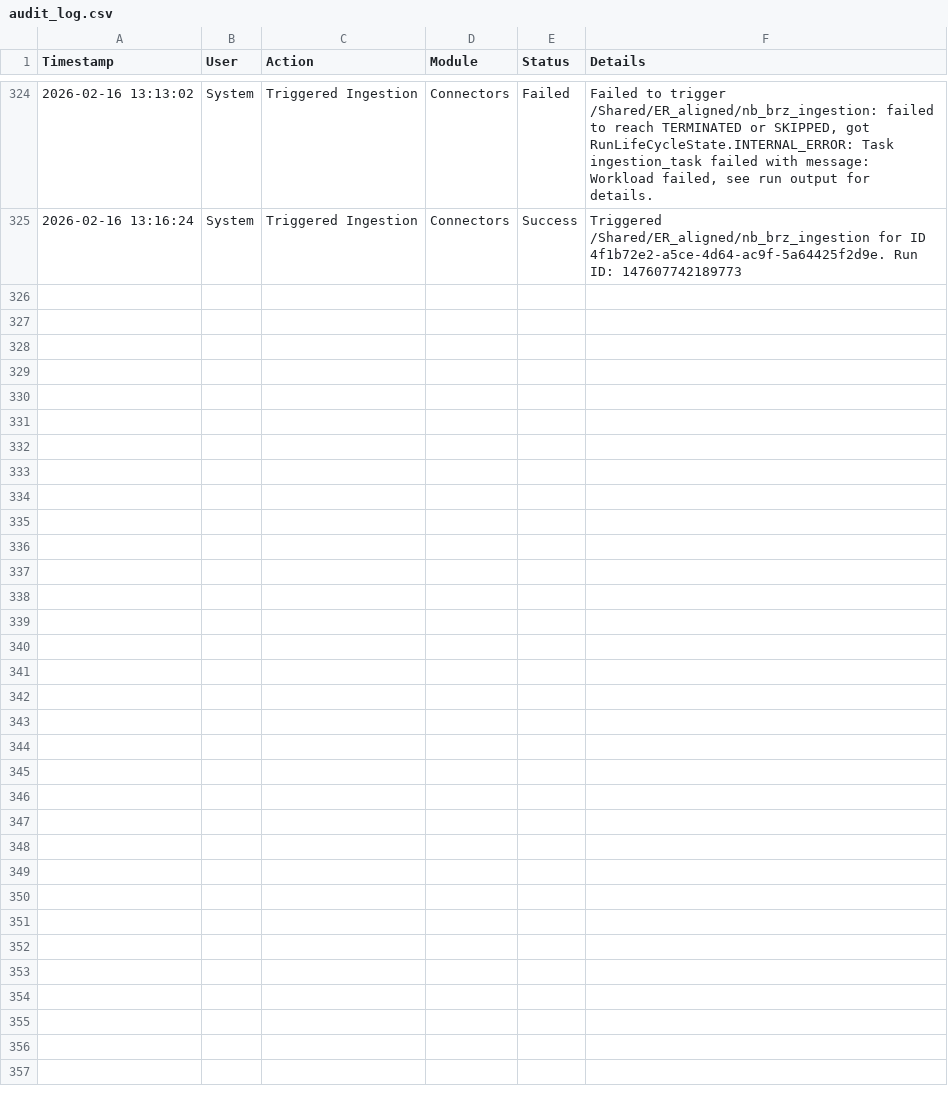
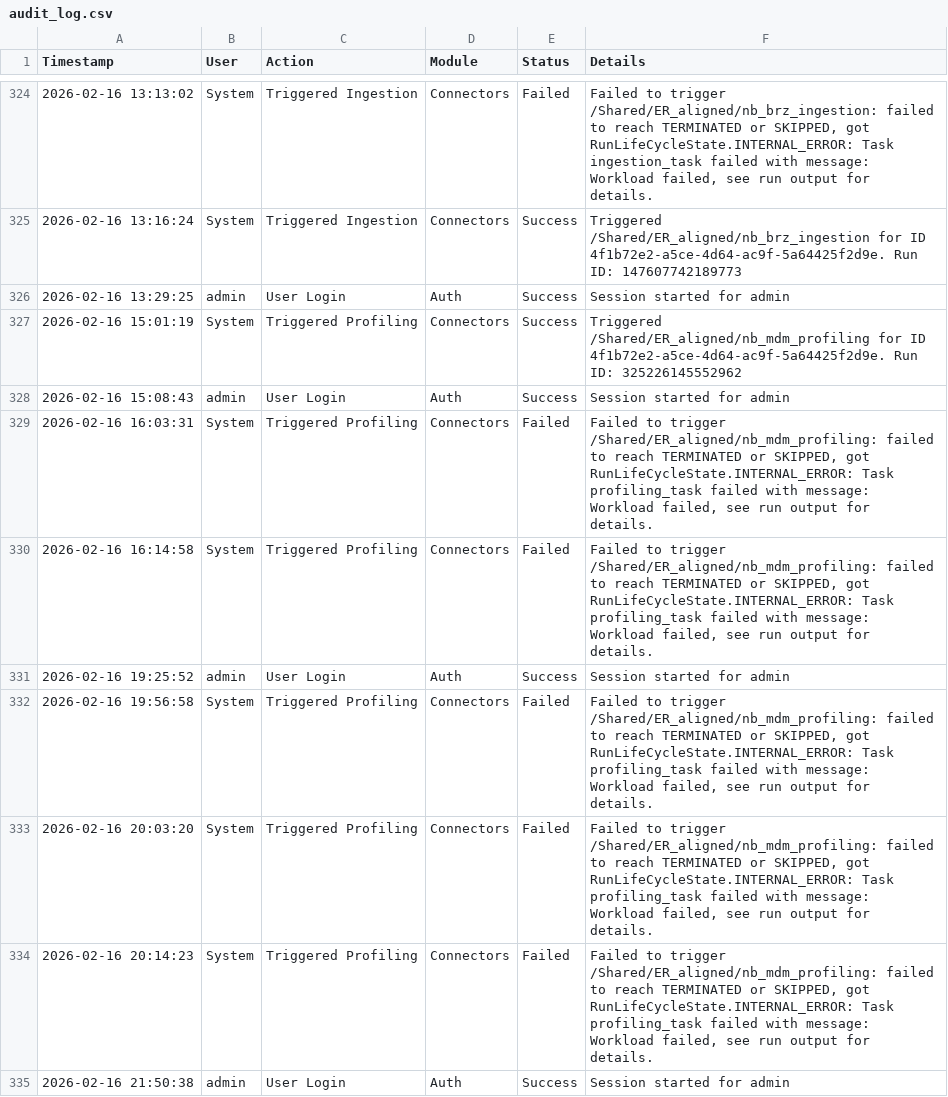
Before and after one commit to nirmal-ilink/ER-Accelerator, a CSV file: data/audit_log.csv, drawn as a sheet; only a part is shown, gaps mark what is left out; the diff names each change by its address in the sheet, - before the commit and + after, or states it on an @@ line.

Commit message:
Functional Profiling V1

```diff
--- a/data/audit_log.csv
+++ b/data/audit_log.csv
+row 326: 2026-02-16 13:29:25 | admin | User Login | Auth | Success | Session started for admin
+row 327: 2026-02-16 15:01:19 | System | Triggered Profiling | Connectors | Success | Triggered /Shared/ER_aligned/nb_mdm_profiling for ID 4f1b72e2-a5ce-4d64-ac9f-5a64425f2d9e. Run ID: 325226145552962
+row 328: 2026-02-16 15:08:43 | admin | User Login | Auth | Success | Session started for admin
+row 329: 2026-02-16 16:03:31 | System | Triggered Profiling | Connectors | Failed | Failed to trigger /Shared/ER_aligned/nb_mdm_profiling: failed to reach TERMINATED or SKIPPED, got RunLifeCycleState.INTERNAL_ERROR: Task profiling_task failed with message: Workload failed, see run output for details.
+row 330: 2026-02-16 16:14:58 | System | Triggered Profiling | Connectors | Failed | Failed to trigger /Shared/ER_aligned/nb_mdm_profiling: failed to reach TERMINATED or SKIPPED, got RunLifeCycleState.INTERNAL_ERROR: Task profiling_task failed with message: Workload failed, see run output for details.
+row 331: 2026-02-16 19:25:52 | admin | User Login | Auth | Success | Session started for admin
+row 332: 2026-02-16 19:56:58 | System | Triggered Profiling | Connectors | Failed | Failed to trigger /Shared/ER_aligned/nb_mdm_profiling: failed to reach TERMINATED or SKIPPED, got RunLifeCycleState.INTERNAL_ERROR: Task profiling_task failed with message: Workload failed, see run output for details.
+row 333: 2026-02-16 20:03:20 | System | Triggered Profiling | Connectors | Failed | Failed to trigger /Shared/ER_aligned/nb_mdm_profiling: failed to reach TERMINATED or SKIPPED, got RunLifeCycleState.INTERNAL_ERROR: Task profiling_task failed with message: Workload failed, see run output for details.
+row 334: 2026-02-16 20:14:23 | System | Triggered Profiling | Connectors | Failed | Failed to trigger /Shared/ER_aligned/nb_mdm_profiling: failed to reach TERMINATED or SKIPPED, got RunLifeCycleState.INTERNAL_ERROR: Task profiling_task failed with message: Workload failed, see run output for details.
+row 335: 2026-02-16 21:50:38 | admin | User Login | Auth | Success | Session started for admin
```
Also changed, not shown: 2 other files.
